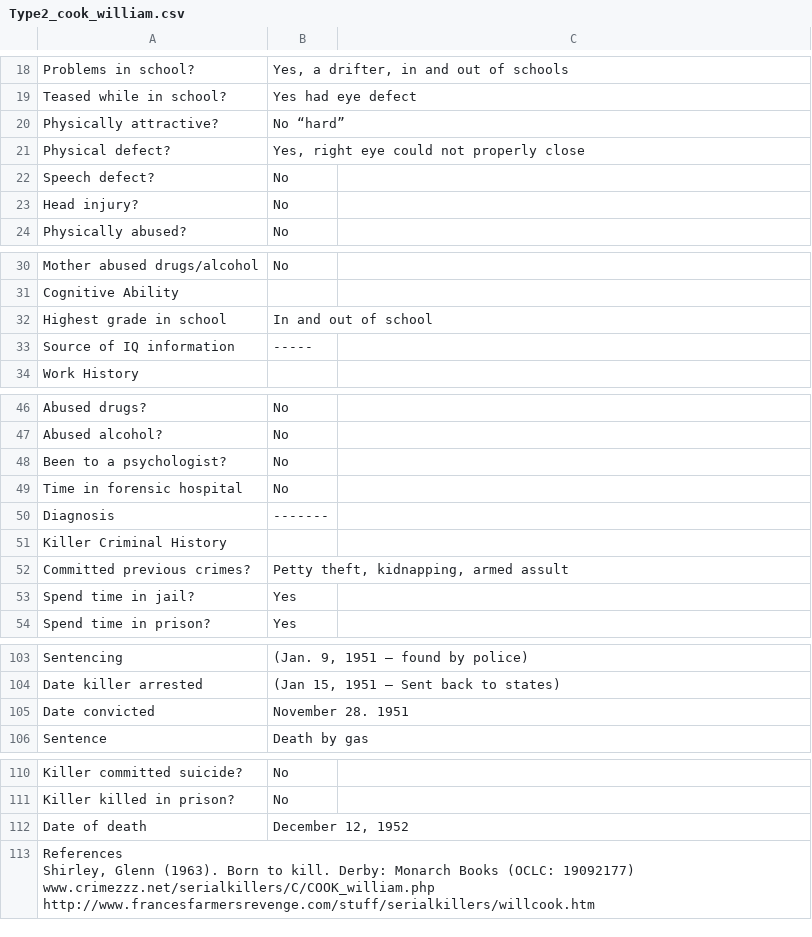
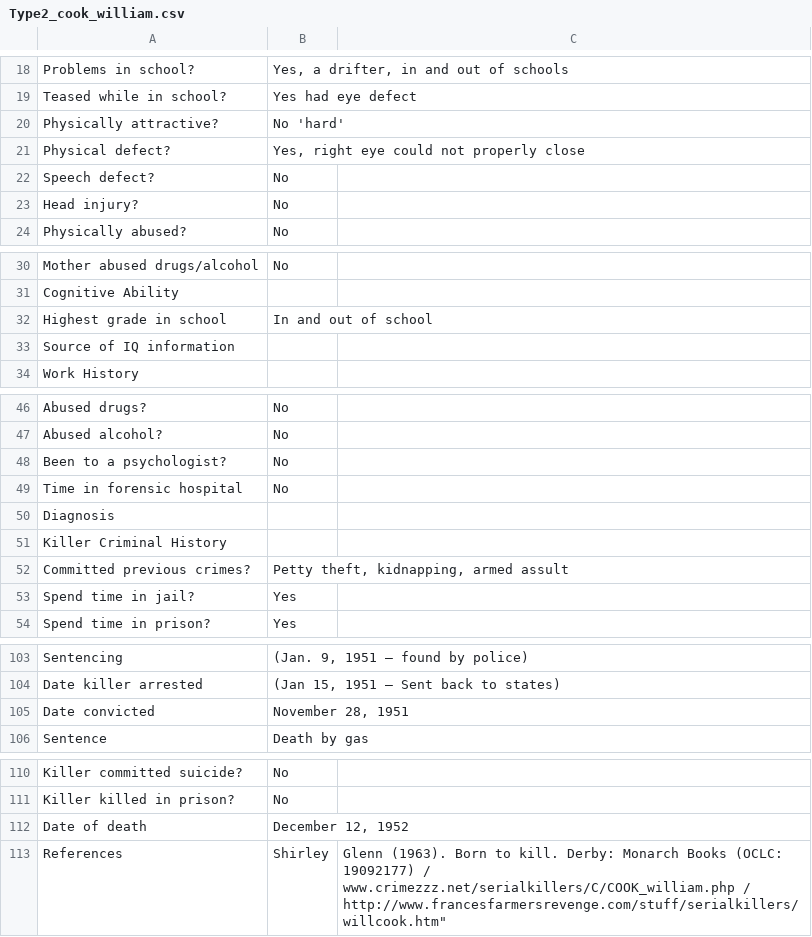
Before and after one commit to ajithksenthil/CrimeArchetypes, a CSV file: mnt/data/csv/Type2_cook_william.csv, drawn as a sheet; only a part is shown, gaps mark what is left out; removed rows and columns are numbered as before the commit, all else as after; ↵ is a line break in a cell; the diff names each change by its address in the sheet, - before the commit and + after, or states it on an @@ line.

Commit message:
CLEANED_Type2_cook_william.csv

```diff
--- a/mnt/data/csv/Type2_cook_william.csv
+++ b/mnt/data/csv/Type2_cook_william.csv
-B20: No “hard”
+B20: No 'hard'
-B33: -----
+B33: (empty)
-B50: -------
+B50: (empty)
-B105: November 28. 1951
+B105: November 28, 1951
-row 113: References ↵ Shirley, Glenn (1963). Born to kill. Derby: Monarch Books (OCLC: 19092177) ↵ www.crimezzz.net/serialkillers/C/COOK_william.php ↵ http://www.francesfarmersrevenge.com/stuff/serialkillers/willcook.htm
+row 113: References | Shirley | Glenn (1963). Born to kill. Derby: Monarch Books (OCLC: 19092177) / www.crimezzz.net/serialkillers/C/COOK_william.php / http://www.francesfarmersrevenge.com/stuff/serialkillers/willcook.htm"
```
